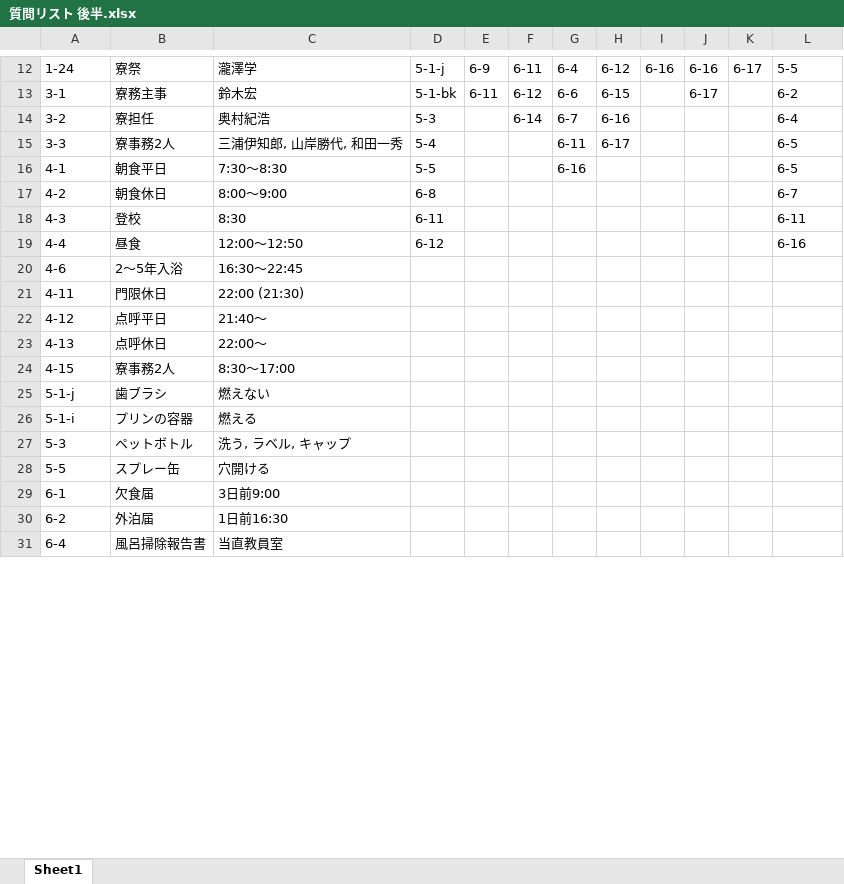
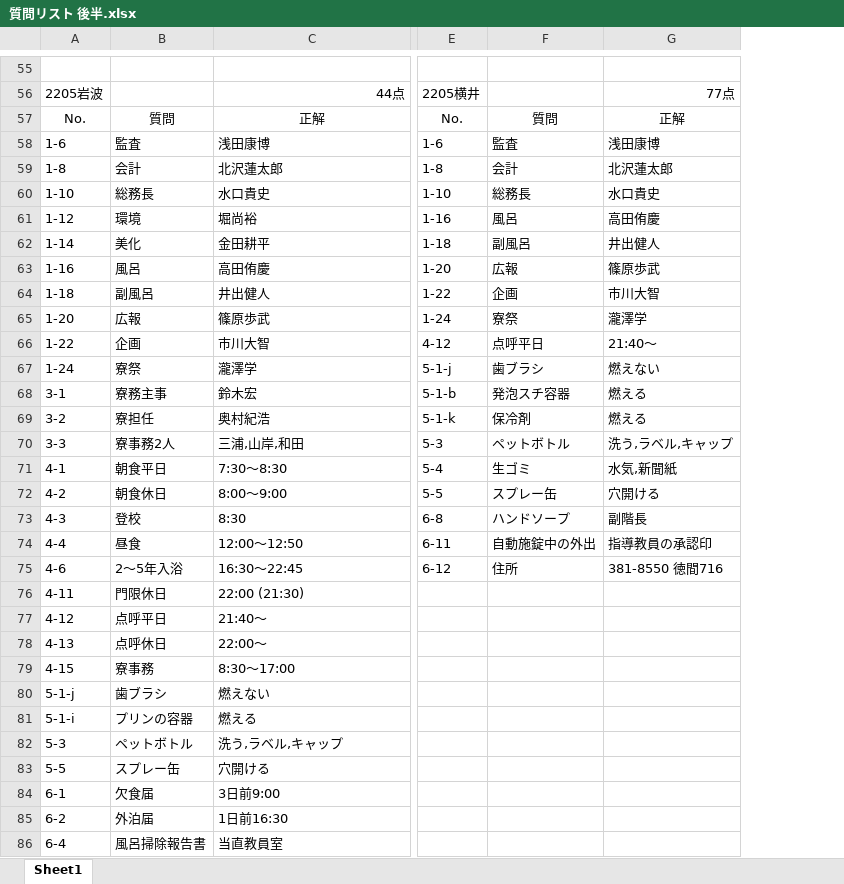
Before and after one commit to daicho/dormitory, an Excel workbook: 対面式/質問リスト 後半.xlsx, sheet Sheet1, drawn as a sheet; only a part is shown, gaps mark what is left out; values as stored, in another font and other column widths than the file's, no borders; removed rows and columns are numbered as before the commit, all else as after; rows hold the shown columns only; the diff covers the shown part only; the diff names each change by its address in the sheet, - before the commit and + after, or states it on an @@ line.

Commit message:
対面式質問リスト後半完成絵

```diff
--- a/対面式/質問リスト 後半.xlsx (sheet Sheet1)
+++ b/対面式/質問リスト 後半.xlsx (sheet Sheet1)
-column D, rows 12-19: 5-1-j | 5-1-bk | 5-3 | 5-4 | 5-5 | 6-8 | 6-11 | 6-12
-column E, rows 12-13: 6-9 | 6-11
-column F, rows 12-14: 6-11 | 6-12 | 6-14
-column G, rows 12-16: 6-4 | 6-6 | 6-7 | 6-11 | 6-16
-column H, rows 12-15: 6-12 | 6-15 | 6-16 | 6-17
-column I, row 12: 6-16
-column J, rows 12-13: 6-16 | 6-17
-column K, row 12: 6-17
+column F, rows 67-75: 歯ブラシ | 発泡スチ容器 | 保冷剤 | ペットボトル | 生ゴミ | スプレー缶 | ハンドソープ | 自動施錠中の外出 | 住所
+column G, rows 67-75: 燃えない | 燃える | 燃える | 洗う,ラベル,キャップ | 水気,新聞紙 | 穴開ける | 副階長 | 指導教員の承認印 | 381-8550 徳間716
+row 55: (empty)
+row 56: 2205岩波 |  | 44点 | 2205横井 |  | 77点
+row 57: No. | 質問 | 正解 | No. | 質問 | 正解
+row 58: 1-6 | 監査 | 浅田康博 | 1-6 | 監査 | 浅田康博
+row 59: 1-8 | 会計 | 北沢蓮太郎 | 1-8 | 会計 | 北沢蓮太郎
+row 60: 1-10 | 総務長 | 水口貴史 | 1-10 | 総務長 | 水口貴史
+row 61: 1-12 | 環境 | 堀尚裕 | 1-16 | 風呂 | 高田侑慶
+row 62: 1-14 | 美化 | 金田耕平 | 1-18 | 副風呂 | 井出健人
+row 63: 1-16 | 風呂 | 高田侑慶 | 1-20 | 広報 | 篠原歩武
+row 64: 1-18 | 副風呂 | 井出健人 | 1-22 | 企画 | 市川大智
+row 65: 1-20 | 広報 | 篠原歩武 | 1-24 | 寮祭 | 瀧澤学
+row 66: 1-22 | 企画 | 市川大智 | 4-12 | 点呼平日 | 21:40～
-E67: 5-5
+E67: 5-1-j
-E68: 6-2
+E68: 5-1-b
-E69: 6-4
+E69: 5-1-k
-C70: 三浦伊知郎, 山岸勝代, 和田一秀
+C70: 三浦,山岸,和田
-E70: 6-5
+E70: 5-3
-E71: 6-5
+E71: 5-4
-E72: 6-7
+E72: 5-5
-E73: 6-11
+E73: 6-8
-E74: 6-16
+E74: 6-11
-E75: (empty)
+E75: 6-12
-B79: 寮事務2人
+B79: 寮事務
-C82: 洗う, ラベル, キャップ
+C82: 洗う,ラベル,キャップ
```
Also changed, not shown: 64 added rows, 6 removed rows, 1 added column, 5 edited cells and cell formats elsewhere in this sheet.
